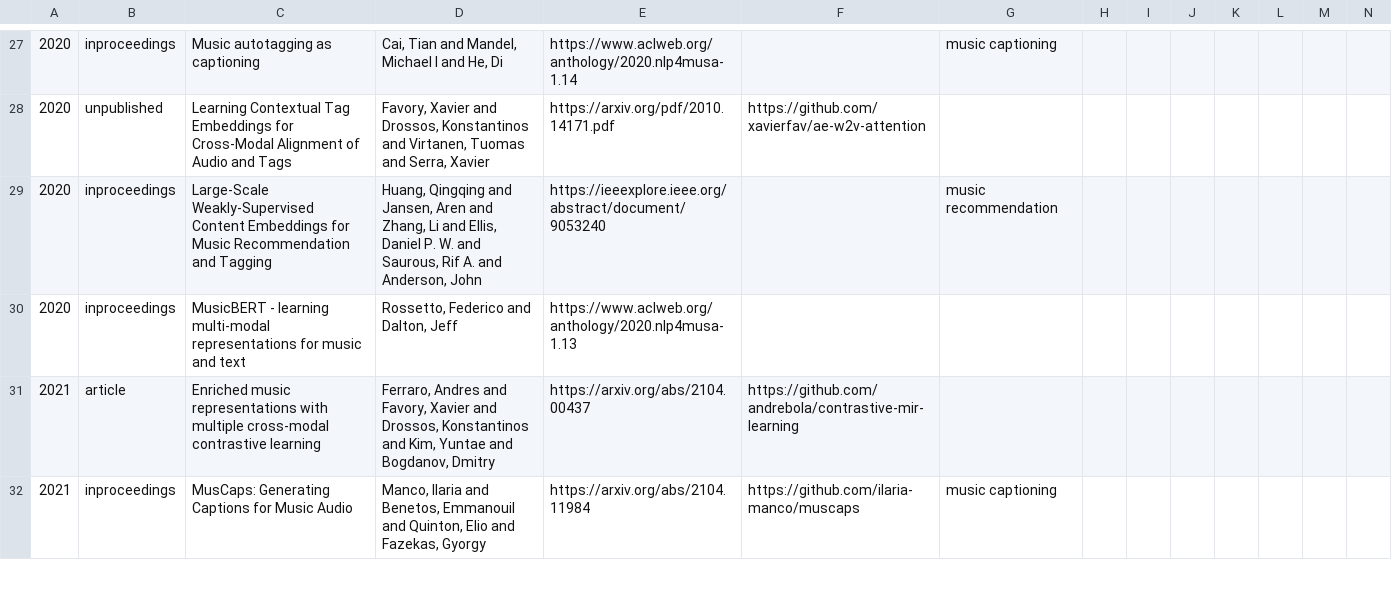
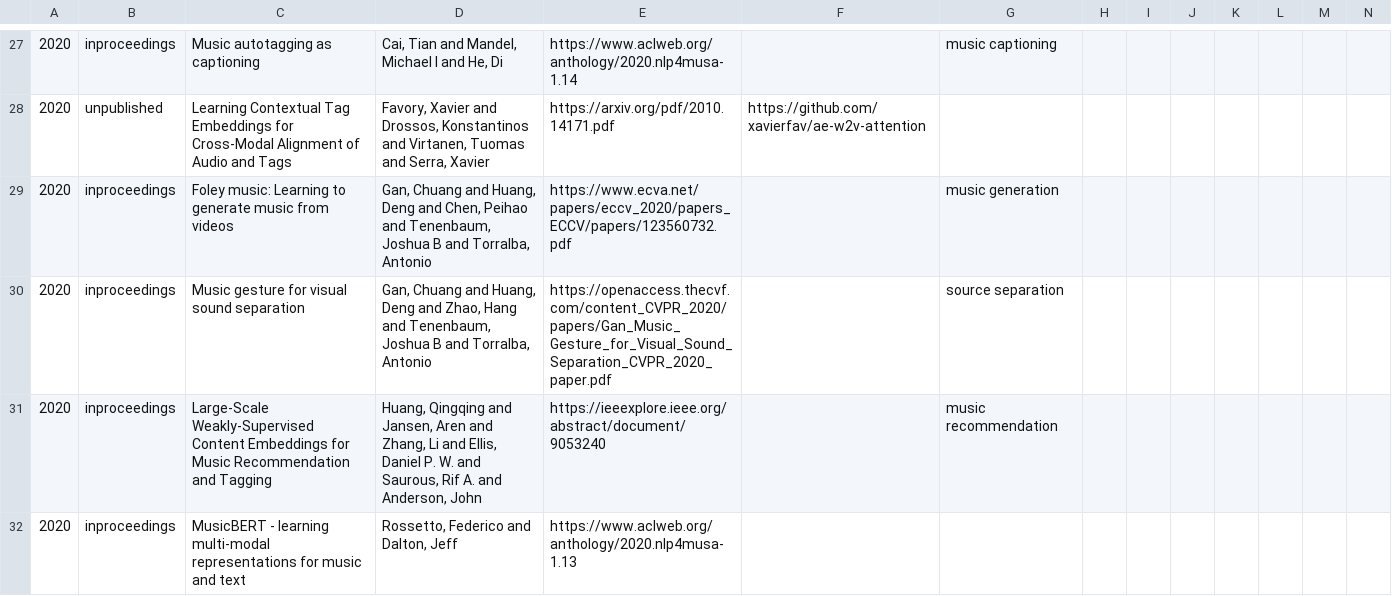
Before and after one commit to ilaria-manco/multimodal-ml-music, a TSV file: multimodal_ml_music.tsv, drawn as a sheet; only a part is shown, gaps mark what is left out; the shorter side is filled out with more unchanged rows; rows hold the shown columns only; the diff names each change by its address in the sheet, - before the commit and + after, or states it on an @@ line.

Commit message:
add gan2020foley and gan2020music entries

```diff
--- a/multimodal_ml_music.tsv
+++ b/multimodal_ml_music.tsv
+row 29: 2020 | inproceedings | Foley music: Learning to generate music from videos | Gan, Chuang and Huang, Deng and Chen, Peihao and Tenenbaum, Joshua B and Torralba, Antonio | https://www.ecva.net/papers/eccv_2020/papers_ECCV/papers/123560732.pdf |  | music generation
+row 30: 2020 | inproceedings | Music gesture for visual sound separation | Gan, Chuang and Huang, Deng and Zhao, Hang and Tenenbaum, Joshua B and Torralba, Antonio | https://openaccess.thecvf.com/content_CVPR_2020/papers/Gan_Music_Gesture_for_Visual_Sound_Separation_CVPR_2020_paper.pdf |  | source separation
```
Also changed, not shown: 6 other files.
